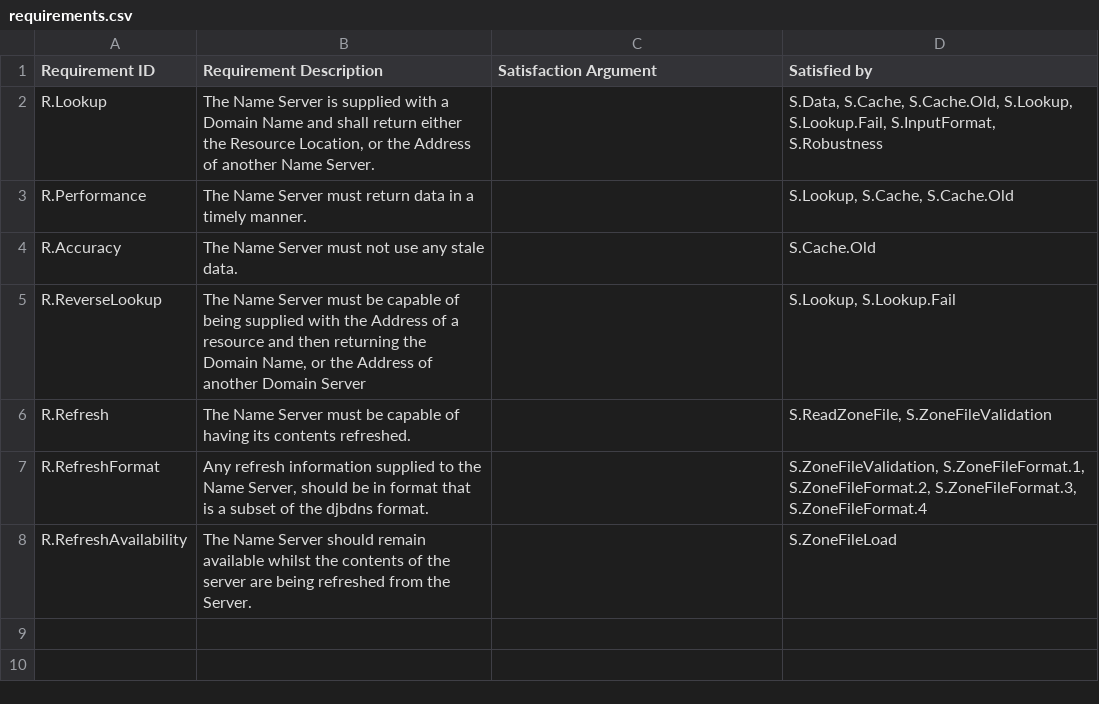
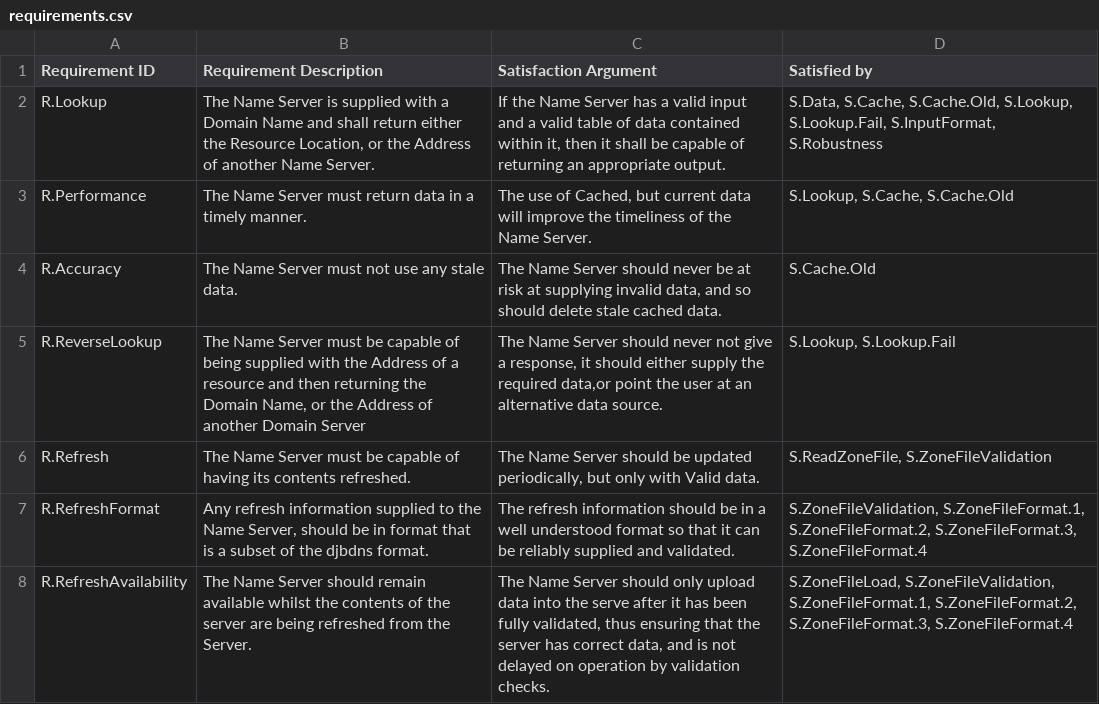
Before and after one commit to yannickmoy/spark_vstte_2013, a CSV file: dns_server/dsr/requirements.csv, drawn as a sheet; the diff names each change by its address in the sheet, - before the commit and + after, or states it on an @@ line.

Commit message:
Added Satisfaction Arguments

```diff
--- a/dns_server/dsr/requirements.csv
+++ b/dns_server/dsr/requirements.csv
-C2 (Satisfaction Argument): (empty)
+C2 (Satisfaction Argument): If the Name Server has a valid input and a valid table of data contained within it, then it shall be capable of returning an appropriate output.
-C3 (Satisfaction Argument): (empty)
+C3 (Satisfaction Argument): The use of Cached, but current data will improve the timeliness of the Name Server.
-C4 (Satisfaction Argument): (empty)
+C4 (Satisfaction Argument): The Name Server should never be at risk at supplying invalid data, and so should delete stale cached data.
-C5 (Satisfaction Argument): (empty)
+C5 (Satisfaction Argument): The Name Server should never not give a response, it should either supply the required data,or point the user at an alternative data source.
-C6 (Satisfaction Argument): (empty)
+C6 (Satisfaction Argument): The Name Server should be updated periodically, but only with Valid data.
-C7 (Satisfaction Argument): (empty)
+C7 (Satisfaction Argument): The refresh information should be in a well understood format so that it can be reliably supplied and validated.
-C8 (Satisfaction Argument): (empty)
+C8 (Satisfaction Argument): The Name Server should only upload data into the serve after it has been fully validated, thus ensuring that the server has correct data, and is not delayed on operation by validation checks.
-D8 (Satisfied by): S.ZoneFileLoad
+D8 (Satisfied by): S.ZoneFileLoad, S.ZoneFileValidation, S.ZoneFileFormat.1, S.ZoneFileFormat.2, S.ZoneFileFormat.3, S.ZoneFileFormat.4
```
